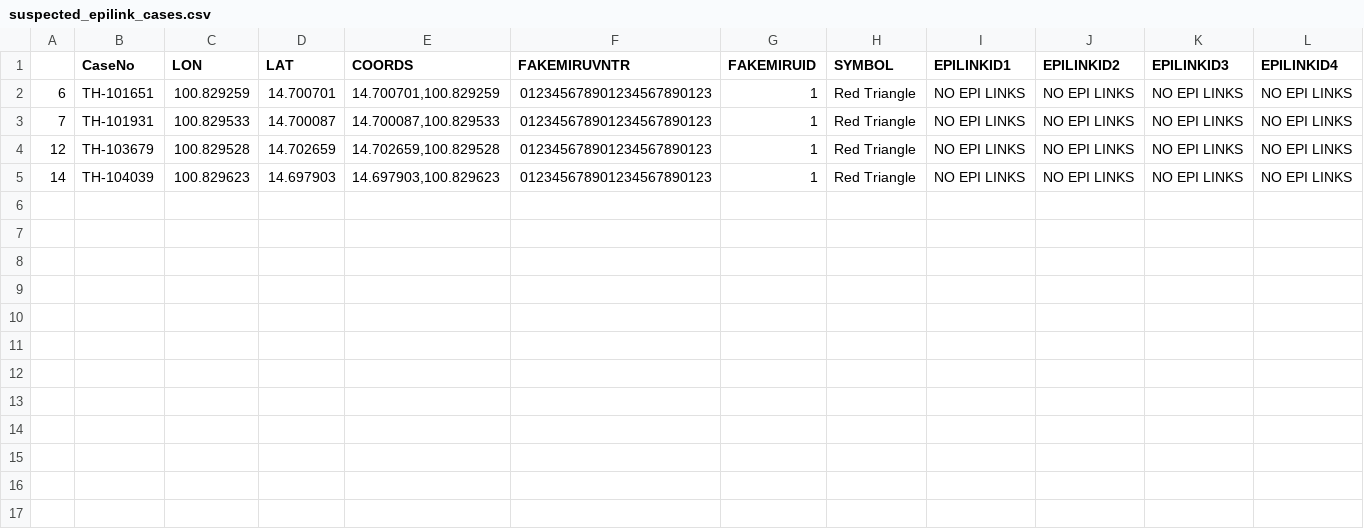
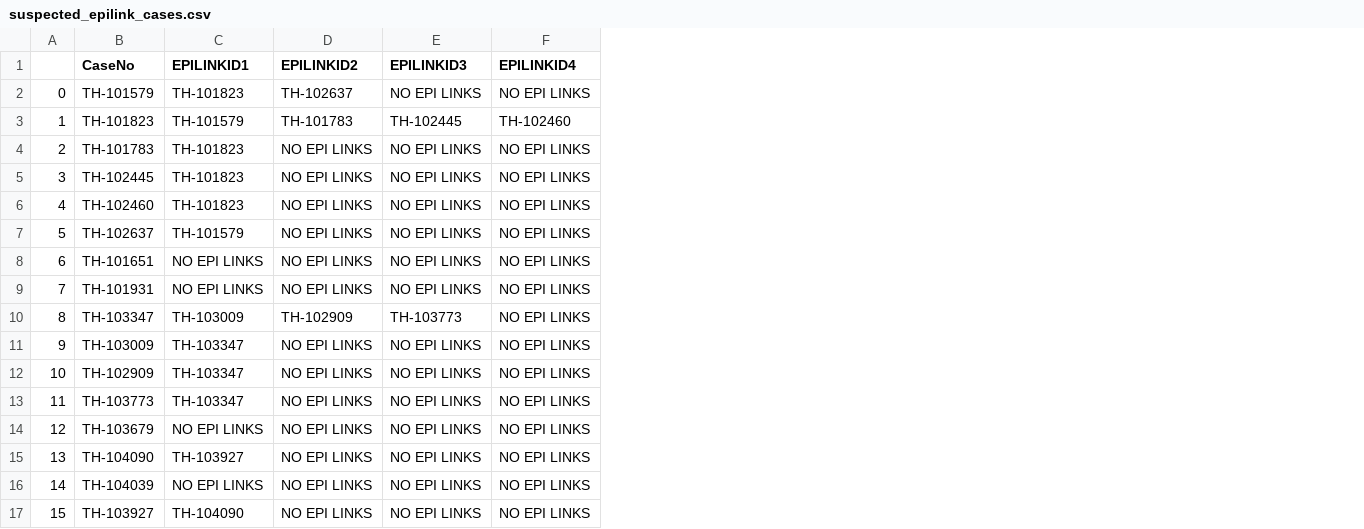
Before and after one commit to PHI-Case-Studies/2005-MDR-TB-Outbreak-Thailand, a CSV file: outputs/suspected_epilink_cases.csv, drawn as a sheet; removed rows and columns are numbered as before the commit, all else as after; the diff names each change by its address in the sheet, - before the commit and + after, or states it on an @@ line.

```diff
--- a/outputs/suspected_epilink_cases.csv
+++ b/outputs/suspected_epilink_cases.csv
-column C (LON), rows 2-5: 100.829259 | 100.829533 | 100.829528 | 100.829623
-column D (LAT), rows 2-5: 14.700701 | 14.700087 | 14.702659 | 14.697903
-column E (COORDS), rows 2-5: 14.700701,100.829259 | 14.700087,100.829533 | 14.702659,100.829528 | 14.697903,100.829623
-column F (FAKEMIRUVNTR), rows 2-5: all 012345678901234567890123
-column G (FAKEMIRUID), rows 2-5: all 1
-column H (SYMBOL), rows 2-5: all Red Triangle
+row 2: 0 | TH-101579 | TH-101823 | TH-102637 | NO EPI LINKS | NO EPI LINKS
+row 3: 1 | TH-101823 | TH-101579 | TH-101783 | TH-102445 | TH-102460
+row 4: 2 | TH-101783 | TH-101823 | NO EPI LINKS | NO EPI LINKS | NO EPI LINKS
+row 5: 3 | TH-102445 | TH-101823 | NO EPI LINKS | NO EPI LINKS | NO EPI LINKS
+row 6: 4 | TH-102460 | TH-101823 | NO EPI LINKS | NO EPI LINKS | NO EPI LINKS
+row 7: 5 | TH-102637 | TH-101579 | NO EPI LINKS | NO EPI LINKS | NO EPI LINKS
+row 10: 8 | TH-103347 | TH-103009 | TH-102909 | TH-103773 | NO EPI LINKS
+row 11: 9 | TH-103009 | TH-103347 | NO EPI LINKS | NO EPI LINKS | NO EPI LINKS
+row 12: 10 | TH-102909 | TH-103347 | NO EPI LINKS | NO EPI LINKS | NO EPI LINKS
+row 13: 11 | TH-103773 | TH-103347 | NO EPI LINKS | NO EPI LINKS | NO EPI LINKS
+row 15: 13 | TH-104090 | TH-103927 | NO EPI LINKS | NO EPI LINKS | NO EPI LINKS
+row 17: 15 | TH-103927 | TH-104090 | NO EPI LINKS | NO EPI LINKS | NO EPI LINKS
```
Also changed, not shown: 32 other files.
